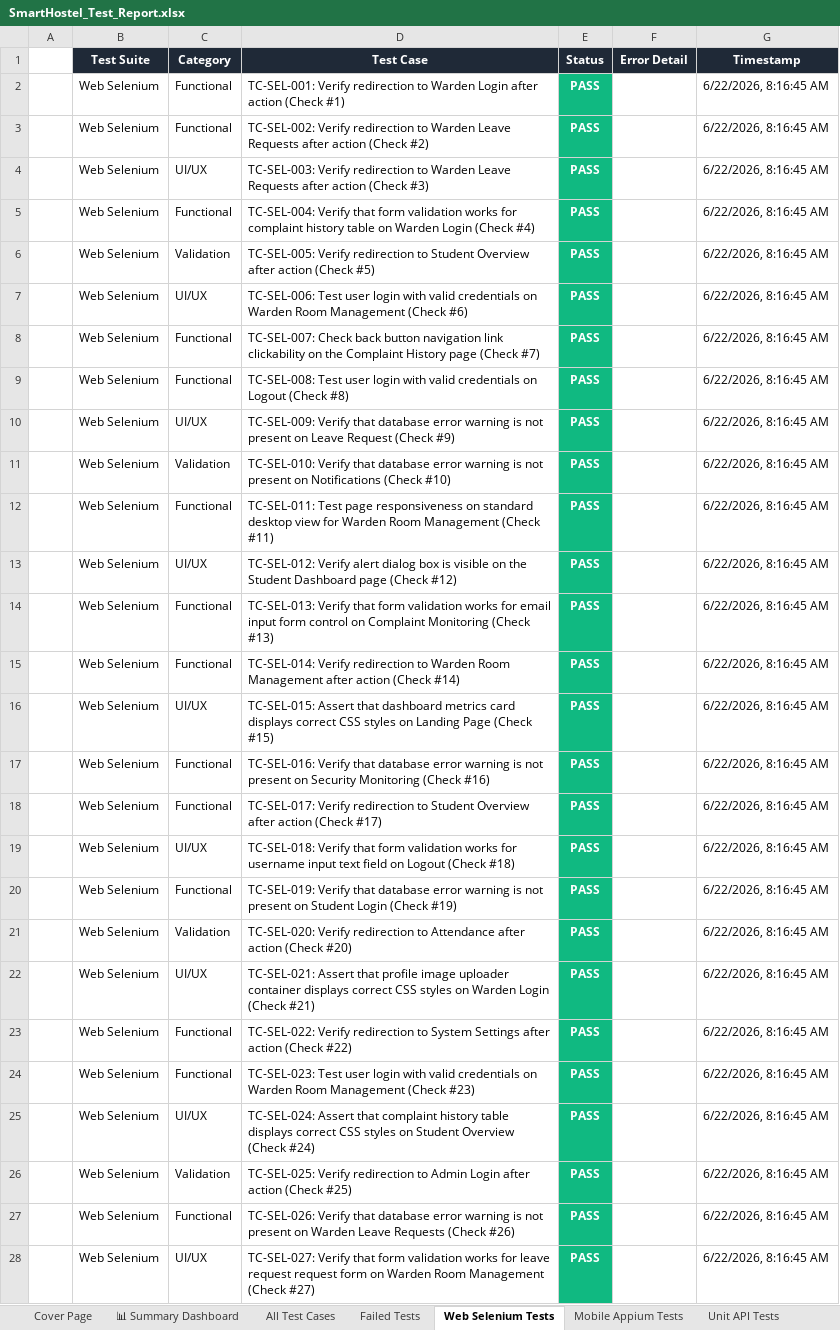
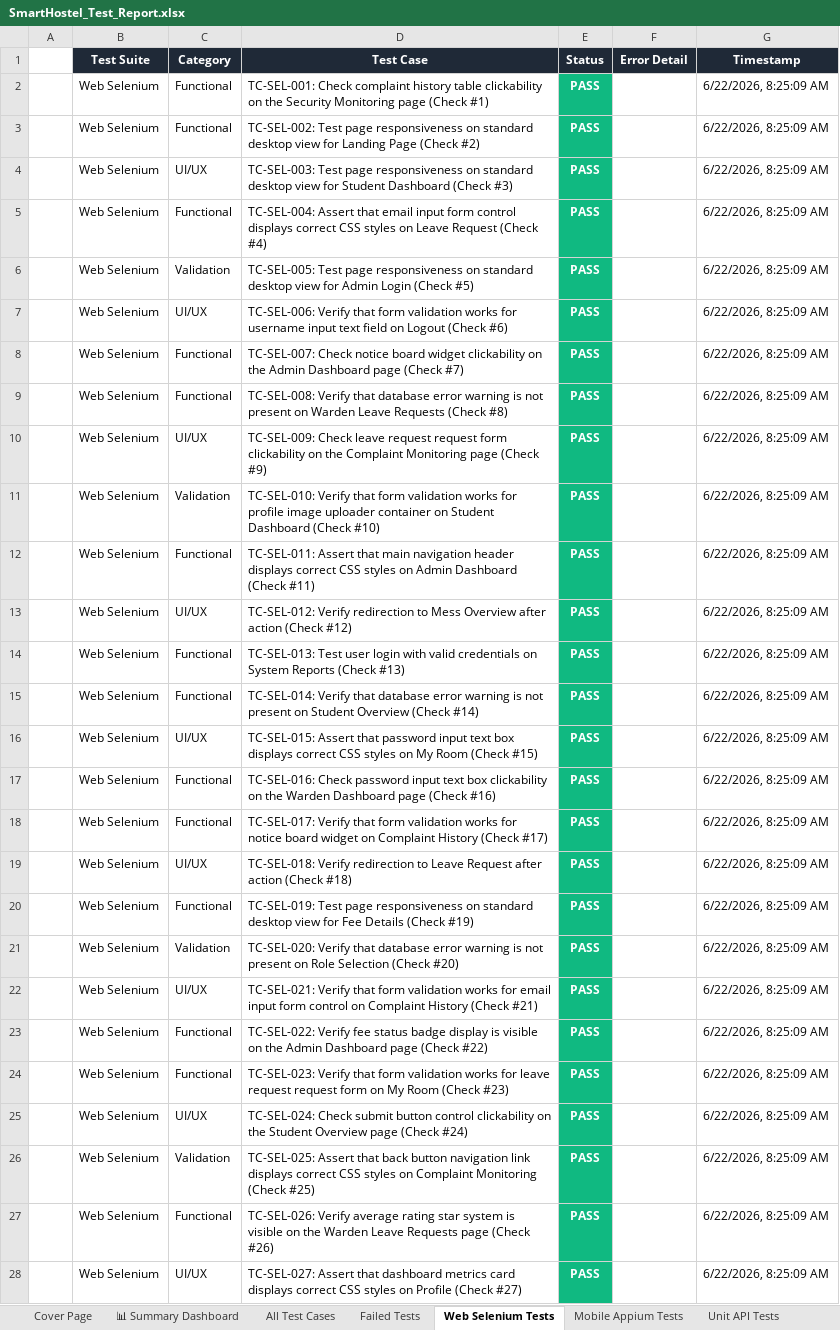
Before and after one commit to Shanmukapriya12/SmartHostel, an Excel workbook: SmartHostel_Test_Report.xlsx, sheet Web Selenium Tests, drawn as a sheet; only a part is shown; values as stored, in another font and other column widths than the file's, no borders; the diff covers the shown part only; the diff names each change by its address in the sheet, - before the commit and + after, or states it on an @@ line.

```diff
--- a/SmartHostel_Test_Report.xlsx (sheet Web Selenium Tests)
+++ b/SmartHostel_Test_Report.xlsx (sheet Web Selenium Tests)
-D2 (Test Case): TC-SEL-001: Verify redirection to Warden Login after action (Check #1)
+D2 (Test Case): TC-SEL-001: Check complaint history table clickability on the Security Monitoring page (Check #1)
-G2:G28 (Timestamp): 6/22/2026, 8:16:45 AM
+G2:G28 (Timestamp): 6/22/2026, 8:25:09 AM
-D3 (Test Case): TC-SEL-002: Verify redirection to Warden Leave Requests after action (Check #2)
+D3 (Test Case): TC-SEL-002: Test page responsiveness on standard desktop view for Landing Page (Check #2)
-D4 (Test Case): TC-SEL-003: Verify redirection to Warden Leave Requests after action (Check #3)
+D4 (Test Case): TC-SEL-003: Test page responsiveness on standard desktop view for Student Dashboard (Check #3)
-D5 (Test Case): TC-SEL-004: Verify that form validation works for complaint history table on Warden Login (Check #4)
+D5 (Test Case): TC-SEL-004: Assert that email input form control displays correct CSS styles on Leave Request (Check #4)
-D6 (Test Case): TC-SEL-005: Verify redirection to Student Overview after action (Check #5)
+D6 (Test Case): TC-SEL-005: Test page responsiveness on standard desktop view for Admin Login (Check #5)
-D7 (Test Case): TC-SEL-006: Test user login with valid credentials on Warden Room Management (Check #6)
+D7 (Test Case): TC-SEL-006: Verify that form validation works for username input text field on Logout (Check #6)
-D8 (Test Case): TC-SEL-007: Check back button navigation link clickability on the Complaint History page (Check…
+D8 (Test Case): TC-SEL-007: Check notice board widget clickability on the Admin Dashboard page (Check…
-D9 (Test Case): TC-SEL-008: Test user login with valid credentials on Logout (Check #8)
+D9 (Test Case): TC-SEL-008: Verify that database error warning is not present on Warden Leave Requests (Check #8)
-D10 (Test Case): TC-SEL-009: Verify that database error warning is not present on Leave Request (Check #9)
+D10 (Test Case): TC-SEL-009: Check leave request request form clickability on the Complaint Monitoring page (Check #9)
-D11 (Test Case): …Verify that database error warning is not present on Notifications (Check #10)
+D11 (Test Case): …Verify that form validation works for profile image uploader container on Student Dashboard (Check #10)
-D12 (Test Case): TC-SEL-011: Test page responsiveness on standard desktop view for Warden Room Management (Check #11)
+D12 (Test Case): TC-SEL-011: Assert that main navigation header displays correct CSS styles on Admin Dashboard (Check #11)
-D13 (Test Case): TC-SEL-012: Verify alert dialog box is visible on the Student Dashboard page (Check #12)
+D13 (Test Case): TC-SEL-012: Verify redirection to Mess Overview after action (Check #12)
-D14 (Test Case): TC-SEL-013: Verify that form validation works for email input form control on Complaint Monitoring (Check #13)
+D14 (Test Case): TC-SEL-013: Test user login with valid credentials on System Reports (Check #13)
-D15 (Test Case): TC-SEL-014: Verify redirection to Warden Room Management after action (Check #14)
+D15 (Test Case): TC-SEL-014: Verify that database error warning is not present on Student Overview (Check #14)
-D16 (Test Case): …Assert that dashboard metrics card displays correct CSS styles on Landing Page (Check #15)
+D16 (Test Case): …Assert that password input text box displays correct CSS styles on My Room (Check #15)
-D17 (Test Case): TC-SEL-016: Verify that database error warning is not present on Security Monitoring (Check #16)
+D17 (Test Case): TC-SEL-016: Check password input text box clickability on the Warden Dashboard page (Check #16)
-D18 (Test Case): TC-SEL-017: Verify redirection to Student Overview after action (Check #17)
+D18 (Test Case): TC-SEL-017: Verify that form validation works for notice board widget on Complaint History (Check #17)
-D19 (Test Case): TC-SEL-018: Verify that form validation works for username input text field on Logout (Check #18)
+D19 (Test Case): TC-SEL-018: Verify redirection to Leave Request after action (Check #18)
-D20 (Test Case): TC-SEL-019: Verify that database error warning is not present on Student Login (Check #19)
+D20 (Test Case): TC-SEL-019: Test page responsiveness on standard desktop view for Fee Details (Check #19)
-D21 (Test Case): TC-SEL-020: Verify redirection to Attendance after action (Check #20)
+D21 (Test Case): TC-SEL-020: Verify that database error warning is not present on Role Selection (Check #20)
-D22 (Test Case): TC-SEL-021: Assert that profile image uploader container displays correct CSS styles on Warden Login (Check #21)
+D22 (Test Case): TC-SEL-021: Verify that form validation works for email input form control on Complaint History (Check #21)
-D23 (Test Case): TC-SEL-022: Verify redirection to System Settings after action (Check #22)
+D23 (Test Case): TC-SEL-022: Verify fee status badge display is visible on the Admin Dashboard page (Check #22)
-D24 (Test Case): TC-SEL-023: Test user login with valid credentials on Warden Room Management (Check #23)
+D24 (Test Case): TC-SEL-023: Verify that form validation works for leave request request form on My Room (Check #23)
-D25 (Test Case): TC-SEL-024: Assert that complaint history table displays correct CSS styles on Student Overview (Check #24)
+D25 (Test Case): TC-SEL-024: Check submit button control clickability on the Student Overview page (Check #24)
-D26 (Test Case): TC-SEL-025: Verify redirection to Admin Login after action (Check #25)
+D26 (Test Case): TC-SEL-025: Assert that back button navigation link displays correct CSS styles on Complaint Monitoring (Check #25)
-D27 (Test Case): TC-SEL-026: Verify that database error warning is not present on Warden Leave Requests (Check #26)
+D27 (Test Case): TC-SEL-026: Verify average rating star system is visible on the Warden Leave Requests page (Check #26)
-D28 (Test Case): TC-SEL-027: Verify that form validation works for leave request request form on Warden Room Management (Check #27)
+D28 (Test Case): TC-SEL-027: Assert that dashboard metrics card displays correct CSS styles on Profile (Check #27)
```
Also changed, not shown: 546 edited cells elsewhere in this sheet, sheet All Test Cases, sheet Mobile Appium Tests, sheet Unit API Tests, sheet Validation Tests, sheet Deployment Status Tests, sheet Load Performance Tests, 1 more sheet, mobile_appium/screenshots/appium_android_report.xlsx, web_selenium/screenshots/selenium_web_report.xlsx, 3 other files.
